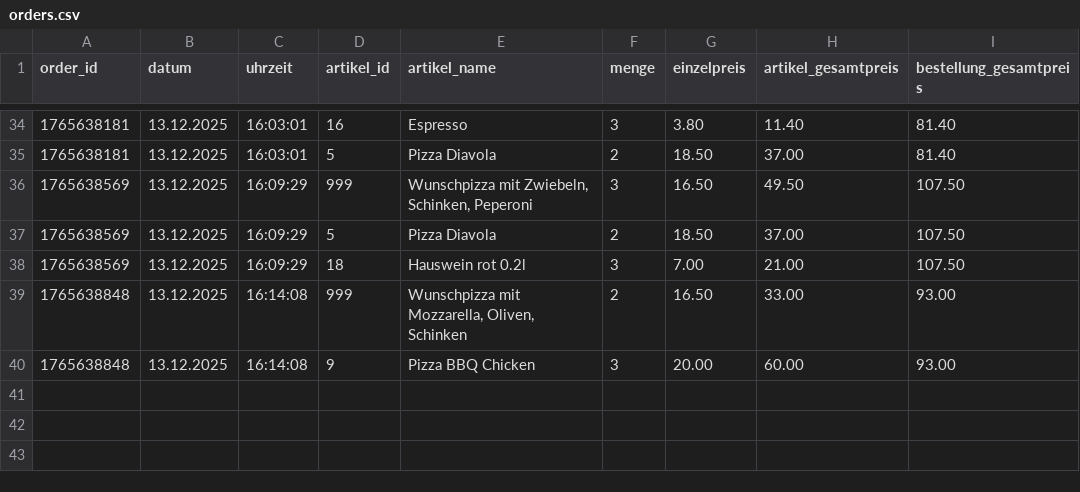
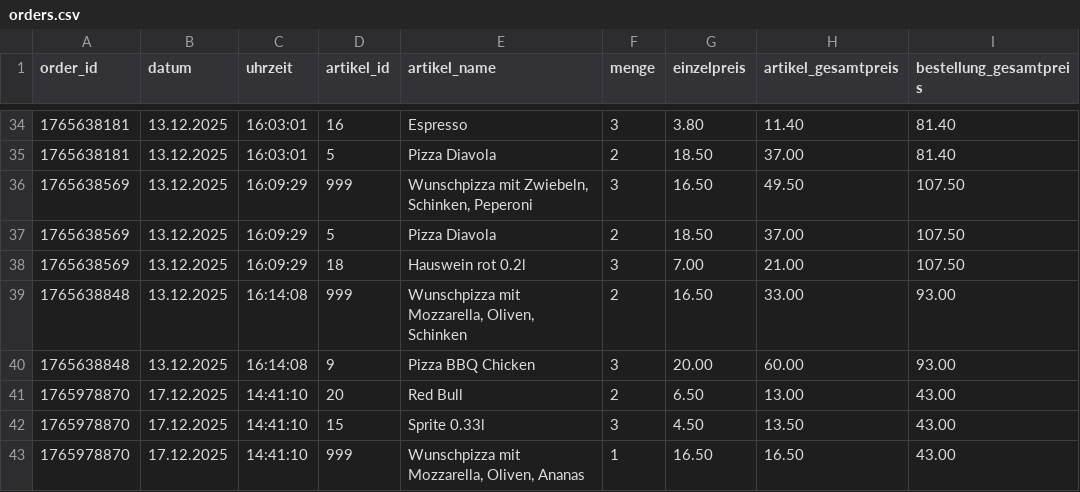
Before and after one commit to tariiq43/Pizzeria, a CSV file: orders.csv, drawn as a sheet; only a part is shown, gaps mark what is left out.

```diff
--- a/orders.csv
+++ b/orders.csv
@@ -40 +40,4 @@ order_id;datum;uhrzeit;artikel_id;artikel_name;menge;einzelpreis;artikel_gesamtp
 1765638848;13.12.2025;16:14:08;9;Pizza BBQ Chicken;3;20.00;60.00;93.00
+1765978870;17.12.2025;14:41:10;20;Red Bull;2;6.50;13.00;43.00
+1765978870;17.12.2025;14:41:10;15;Sprite 0.33l;3;4.50;13.50;43.00
+1765978870;17.12.2025;14:41:10;999;Wunschpizza mit Mozzarella, Oliven, Ananas;1;16.50;16.50;43.00
```
Also changed, not shown: 1 other file.
